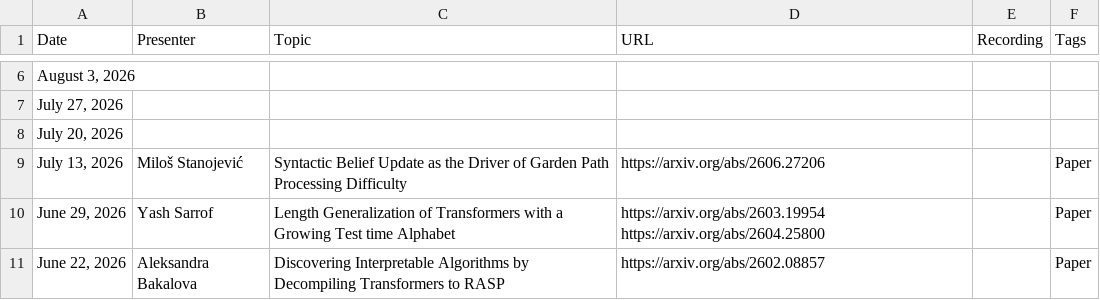
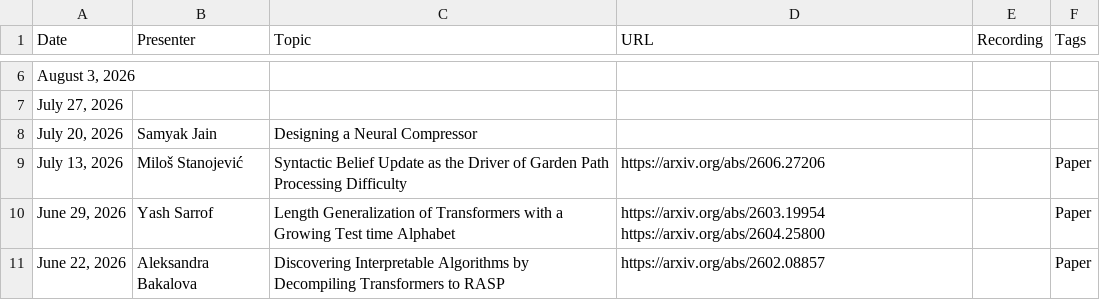
Before and after one commit to flannseminars/flannseminars.github.io, a CSV file: data/schedule.csv, drawn as a sheet; only a part is shown, gaps mark what is left out.

Commit message:
samyak

```diff
--- a/data/schedule.csv
+++ b/data/schedule.csv
@@ -7,3 +7,3 @@ Date,Presenter,Topic,URL,Recording,Tags
 "July 27, 2026","","","","",""
-"July 20, 2026","","","","",""
+"July 20, 2026","Samyak Jain","Designing a Neural Compressor","","",""
 "July 13, 2026","Miloš Stanojević","Syntactic Belief Update as the Driver of Garden Path Processing Difficulty","https://arxiv.org/abs/2606.27206","","Paper"
```
